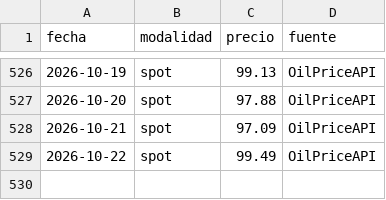
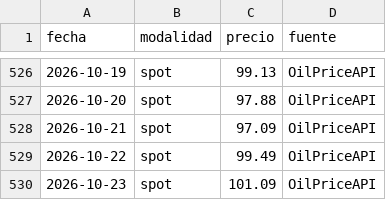
Before and after one commit to yartoorsdar/gasolina-gt, a CSV file: data/db/wti.csv, drawn as a sheet; only a part is shown, gaps mark what is left out.

```diff
--- a/data/db/wti.csv
+++ b/data/db/wti.csv
@@ -529 +529,2 @@ fecha,modalidad,precio,fuente
 2026-10-22,spot,99.49,OilPriceAPI
+2026-10-23,spot,101.09,OilPriceAPI
```
Also changed, not shown: data/db/articulos.csv, data/db/calibracion.csv, 2 other files.
